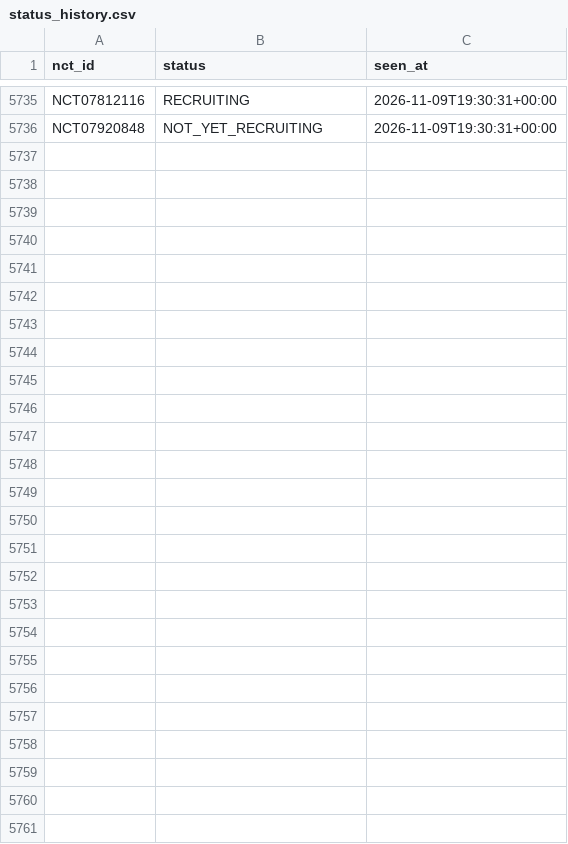
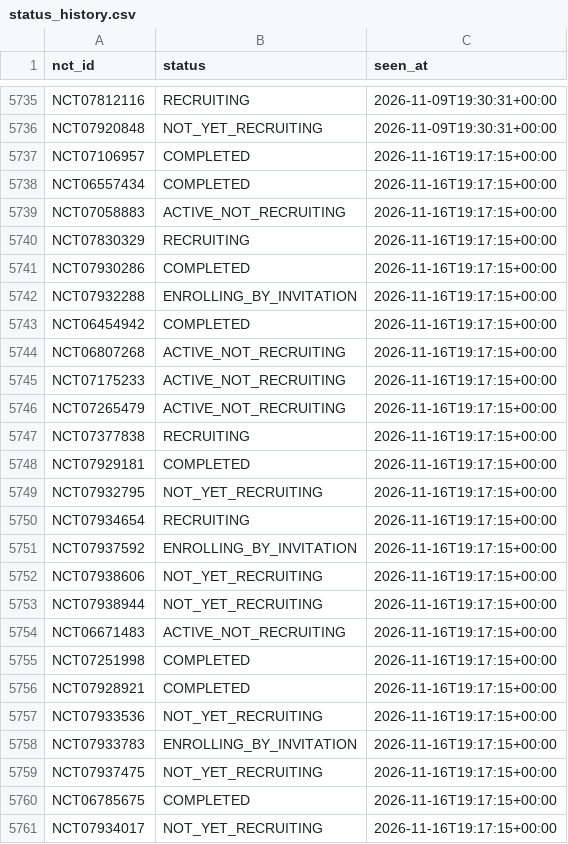
Before and after one commit to DaveShevy/clinical_trials, a CSV file: data/status_history.csv, drawn as a sheet; only a part is shown, gaps mark what is left out.

```diff
--- a/data/status_history.csv
+++ b/data/status_history.csv
@@ -5736 +5736,26 @@ NCT07812116,RECRUITING,2026-11-09T19:30:31+00:00
 NCT07920848,NOT_YET_RECRUITING,2026-11-09T19:30:31+00:00
+NCT07106957,COMPLETED,2026-11-16T19:17:15+00:00
+NCT06557434,COMPLETED,2026-11-16T19:17:15+00:00
+NCT07058883,ACTIVE_NOT_RECRUITING,2026-11-16T19:17:15+00:00
+NCT07830329,RECRUITING,2026-11-16T19:17:15+00:00
+NCT07930286,COMPLETED,2026-11-16T19:17:15+00:00
+NCT07932288,ENROLLING_BY_INVITATION,2026-11-16T19:17:15+00:00
+NCT06454942,COMPLETED,2026-11-16T19:17:15+00:00
+NCT06807268,ACTIVE_NOT_RECRUITING,2026-11-16T19:17:15+00:00
+NCT07175233,ACTIVE_NOT_RECRUITING,2026-11-16T19:17:15+00:00
+NCT07265479,ACTIVE_NOT_RECRUITING,2026-11-16T19:17:15+00:00
+NCT07377838,RECRUITING,2026-11-16T19:17:15+00:00
+NCT07929181,COMPLETED,2026-11-16T19:17:15+00:00
+NCT07932795,NOT_YET_RECRUITING,2026-11-16T19:17:15+00:00
+NCT07934654,RECRUITING,2026-11-16T19:17:15+00:00
+NCT07937592,ENROLLING_BY_INVITATION,2026-11-16T19:17:15+00:00
+NCT07938606,NOT_YET_RECRUITING,2026-11-16T19:17:15+00:00
+NCT07938944,NOT_YET_RECRUITING,2026-11-16T19:17:15+00:00
+NCT06671483,ACTIVE_NOT_RECRUITING,2026-11-16T19:17:15+00:00
+NCT07251998,COMPLETED,2026-11-16T19:17:15+00:00
+NCT07928921,COMPLETED,2026-11-16T19:17:15+00:00
+NCT07933536,NOT_YET_RECRUITING,2026-11-16T19:17:15+00:00
+NCT07933783,ENROLLING_BY_INVITATION,2026-11-16T19:17:15+00:00
+NCT07937475,NOT_YET_RECRUITING,2026-11-16T19:17:15+00:00
+NCT06785675,COMPLETED,2026-11-16T19:17:15+00:00
+NCT07934017,NOT_YET_RECRUITING,2026-11-16T19:17:15+00:00
```
Also changed, not shown: 8 other files.
